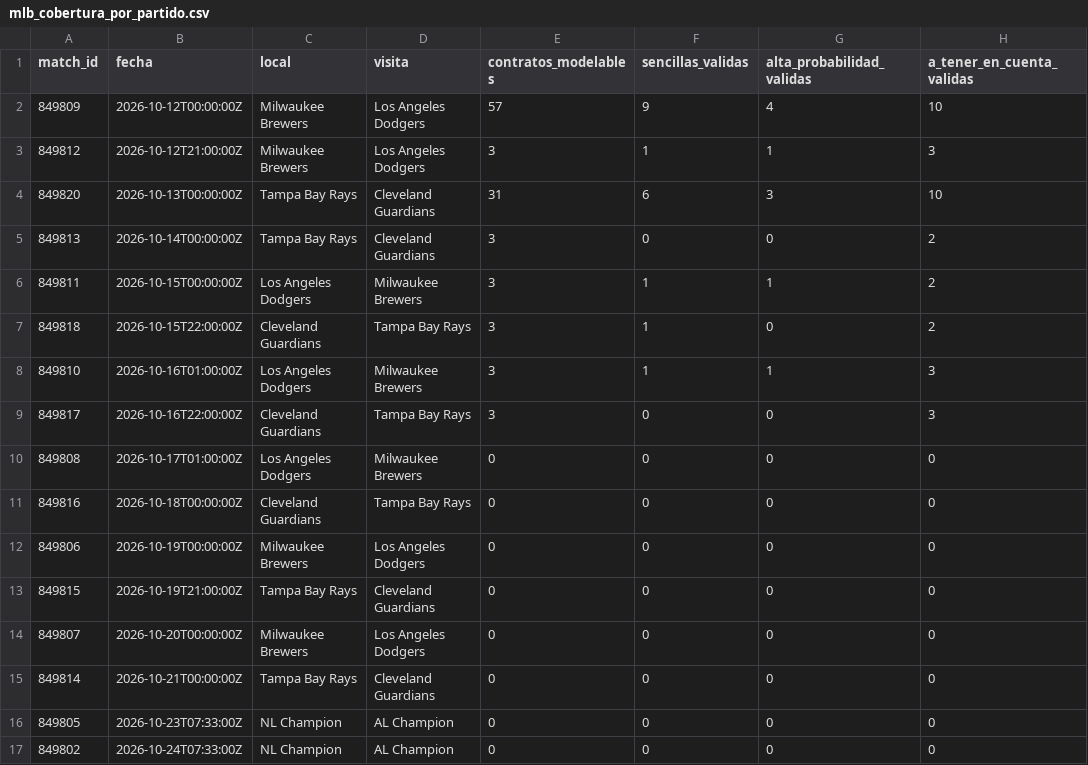
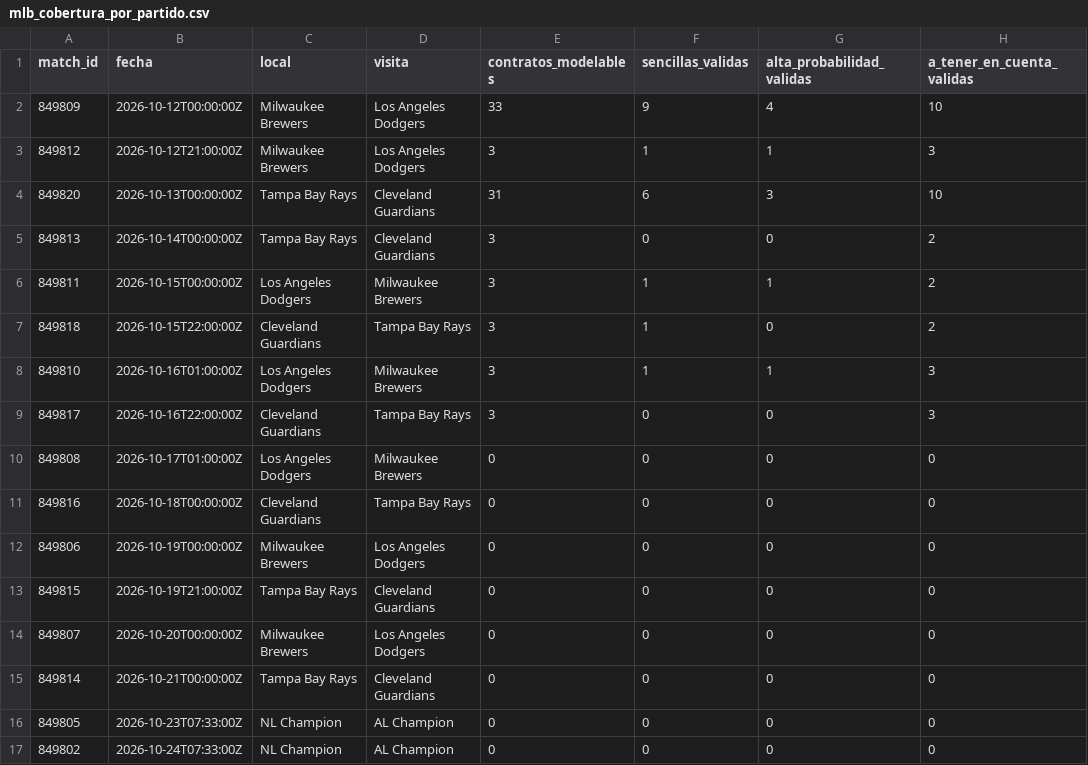
Before and after one commit to fall2606/predicciones, a CSV file: mlb_cobertura_por_partido.csv, drawn as a sheet; only a part is shown; the diff names each change by its address in the sheet, - before the commit and + after, or states it on an @@ line.

```diff
--- a/mlb_cobertura_por_partido.csv
+++ b/mlb_cobertura_por_partido.csv
-E2 (contratos_modelables): 57
+E2 (contratos_modelables): 33
```
Also changed, not shown: 1 other file.
